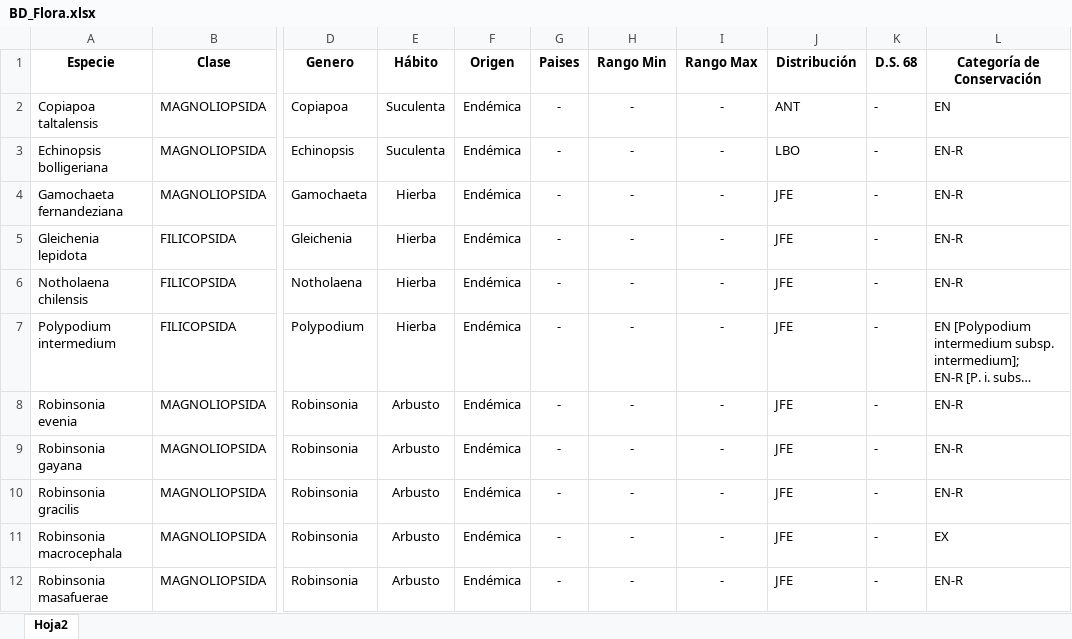
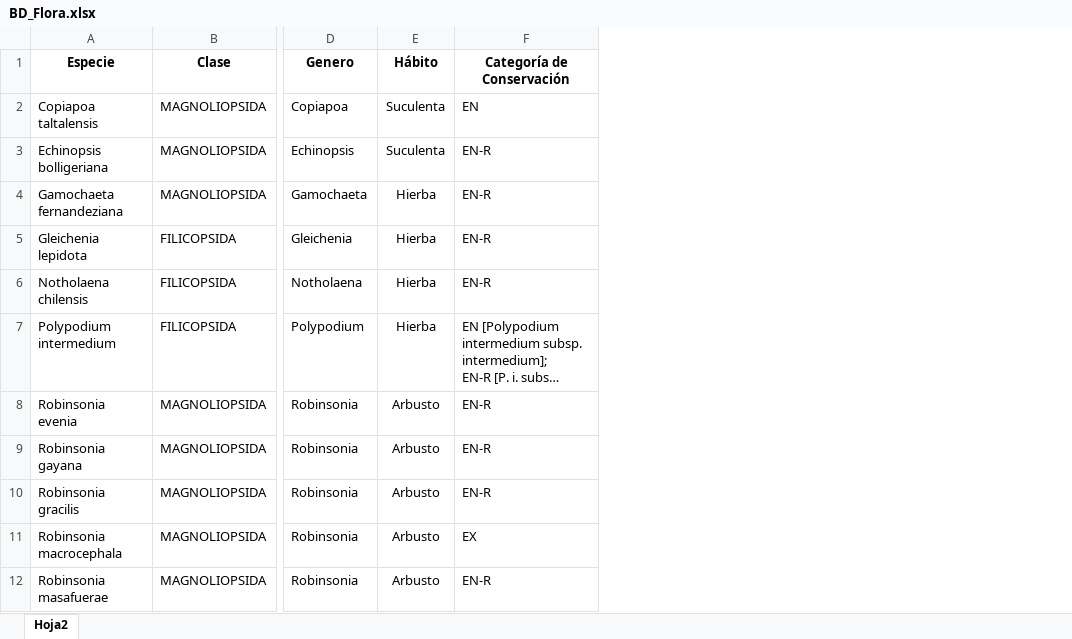
Before and after one commit to hugo98-py/mi-api-flutterflow, an Excel workbook: BD_Flora.xlsx, sheet Hoja2, drawn as a sheet; only a part is shown, gaps mark what is left out; long unchanged cells end in …; values as stored, in another font and other column widths than the file's, no borders; the diff names each change by its address in the sheet, - before the commit and + after, or states it on an @@ line.

Commit message:
Add files via upload
Quite aun mas campos para ver si funciona en FF.

```diff
--- a/BD_Flora.xlsx (sheet Hoja2)
+++ b/BD_Flora.xlsx (sheet Hoja2)
-column F (Origen), rows 2-12: all Endémica
-column G (Paises), rows 2-12: all -
-column H (Rango Min), rows 2-12: all -
-column I (Rango Max), rows 2-12: all -
-column J (Distribución), rows 2-12: ANT | LBO | JFE | JFE | JFE | JFE | JFE | JFE | JFE | JFE | JFE
-column K (D.S. 68), rows 2-12: all -
```
